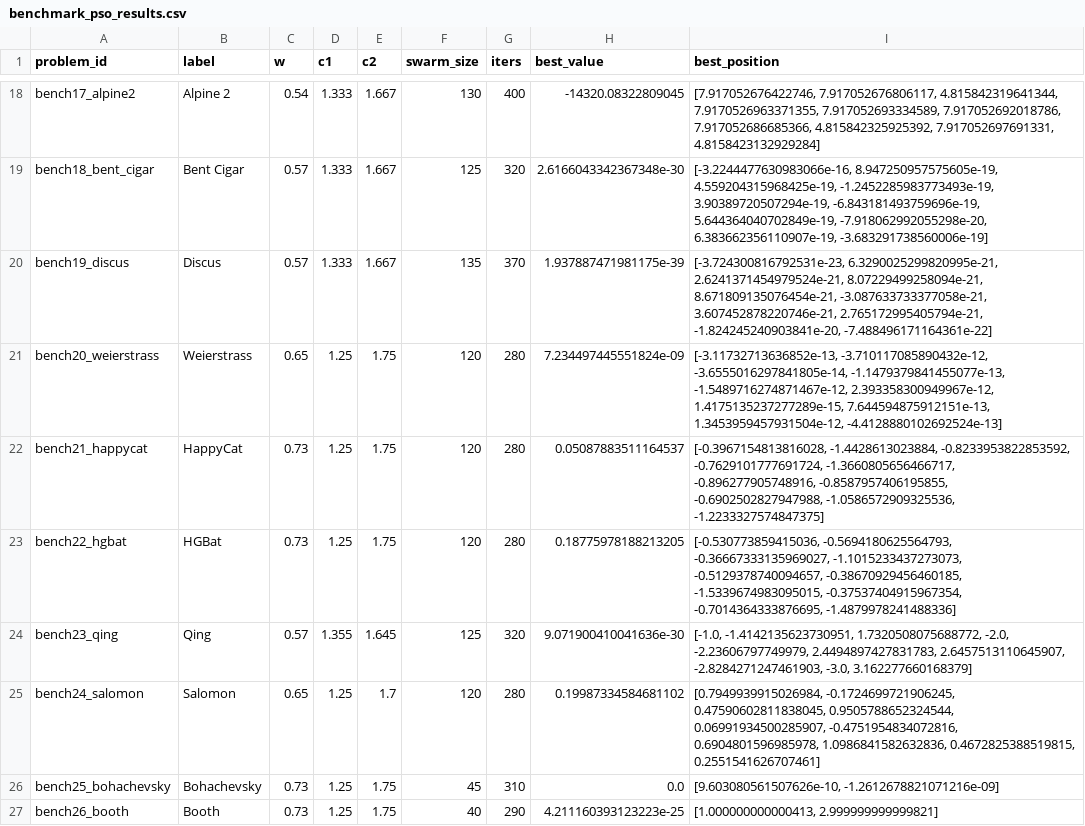
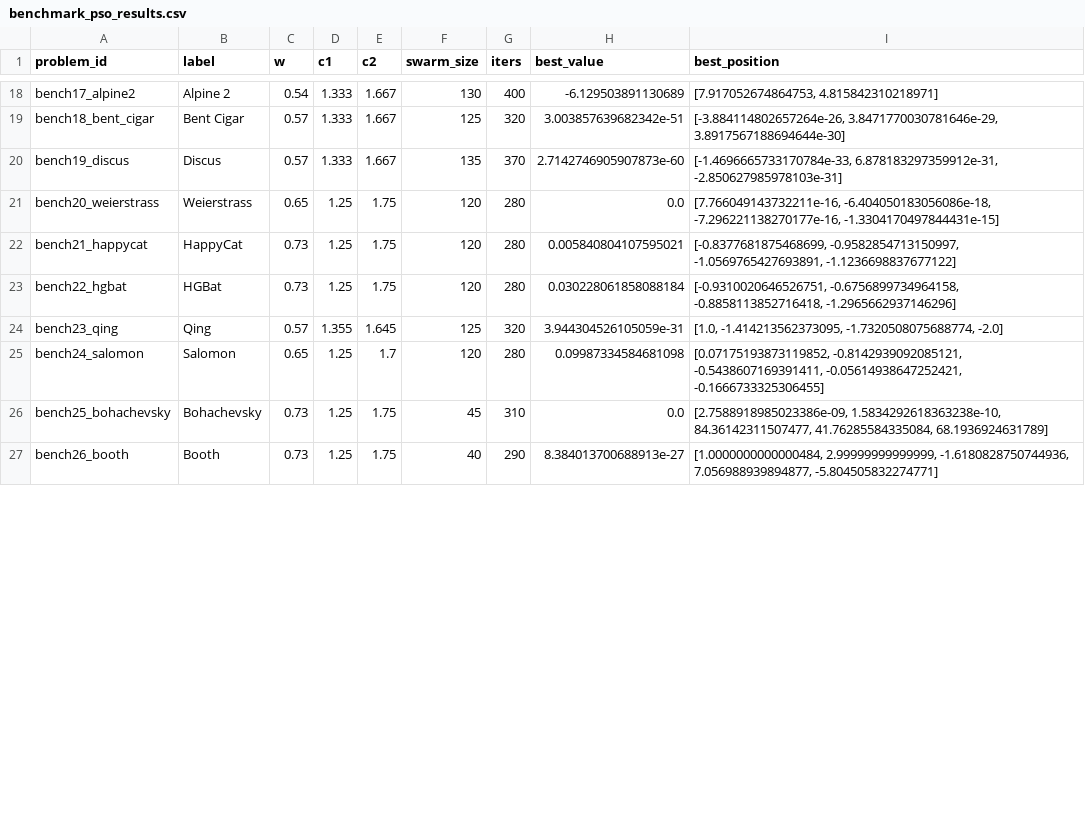
Before and after one commit to iyermuku/pso, a CSV file: TrussLandscapeAnalysis/benchmark_pso_results/benchmark_pso_results.csv, drawn as a sheet; only a part is shown, gaps mark what is left out; the diff covers the shown part only; the diff names each change by its address in the sheet, - before the commit and + after, or states it on an @@ line.

```diff
--- a/TrussLandscapeAnalysis/benchmark_pso_results/benchmark_pso_results.csv
+++ b/TrussLandscapeAnalysis/benchmark_pso_results/benchmark_pso_results.csv
-H18 (best_value): -14320.08322809045
+H18 (best_value): -6.129503891130689
-I18 (best_position): [7.917052676422746, 7.917052676806117, 4.815842319641344, 7.9170526963371355, 7.917052693334589, 7.917052692018786, 7.917052686685366, 4.815842325925392, 7.917052697691331, 4.8158423132929284]
+I18 (best_position): [7.917052674864753, 4.815842310218971]
-H19 (best_value): 2.6166043342367348e-30
+H19 (best_value): 3.003857639682342e-51
-I19 (best_position): [-3.2244477630983066e-16, 8.947250957575605e-19, 4.559204315968425e-19, -1.2452285983773493e-19, 3.90389720507294e-19, -6.843181493759696e-19, 5.644364040702849e-19, -7.918062992055298e-20, 6.383662356110907e-19, -3.683291738560006e-19]
+I19 (best_position): [-3.884114802657264e-26, 3.8471770030781646e-29, 3.8917567188694644e-30]
-H20 (best_value): 1.937887471981175e-39
+H20 (best_value): 2.7142746905907873e-60
-I20 (best_position): [-3.724300816792531e-23, 6.3290025299820995e-21, 2.6241371454979524e-21, 8.07229499258094e-21, 8.671809135076454e-21, -3.087633733377058e-21, 3.607452878220746e-21, 2.765172995405794e-21, -1.824245240903841e-20, -7.488496171164361e-22]
+I20 (best_position): [-1.4696665733170784e-33, 6.878183297359912e-31, -2.850627985978103e-31]
-H21 (best_value): 7.234497445551824e-09
+H21 (best_value): 0.0
-I21 (best_position): [-3.11732713636852e-13, -3.710117085890432e-12, -3.6555016297841805e-14, -1.1479379841455077e-13, -1.5489716274871467e-12, 2.393358300949967e-12, 1.4175135237277289e-15, 7.644594875912151e-13, 1.3453959457931504e-12, -4.4128880102692524e-13]
+I21 (best_position): [7.766049143732211e-16, -6.404050183056086e-18, -7.296221138270177e-16, -1.3304170497844431e-15]
-H22 (best_value): 0.05087883511164537
+H22 (best_value): 0.005840804107595021
-I22 (best_position): [-0.3967154813816028, -1.4428613023884, -0.8233953822853592, -0.7629101777691724, -1.3660805656466717, -0.896277905748916, -0.8587957406195855, -0.6902502827947988, -1.0586572909325536, -1.2233327574847375]
+I22 (best_position): [-0.8377681875468699, -0.9582854713150997, -1.0569765427693891, -1.1236698837677122]
-H23 (best_value): 0.18775978188213205
+H23 (best_value): 0.030228061858088184
-I23 (best_position): [-0.530773859415036, -0.5694180625564793, -0.36667333135969027, -1.1015233437273073, -0.5129378740094657, -0.38670929456460185, -1.5339674983095015, -0.37537404915967354, -0.7014364333876695, -1.4879978241488336]
+I23 (best_position): [-0.9310020646526751, -0.6756899734964158, -0.8858113852716418, -1.2965662937146296]
-H24 (best_value): 9.071900410041636e-30
+H24 (best_value): 3.944304526105059e-31
-I24 (best_position): [-1.0, -1.4142135623730951, 1.7320508075688772, -2.0, -2.23606797749979, 2.4494897427831783, 2.6457513110645907, -2.8284271247461903, -3.0, 3.162277660168379]
+I24 (best_position): [1.0, -1.414213562373095, -1.7320508075688774, -2.0]
-H25 (best_value): 0.19987334584681102
+H25 (best_value): 0.09987334584681098
-I25 (best_position): [0.7949939915026984, -0.1724699721906245, 0.47590602811838045, 0.9505788652324544, 0.06991934500285907, -0.4751954834072816, 0.6904801596985978, 1.0986841582632836, 0.4672825388519815, 0.2551541626707461]
+I25 (best_position): [0.07175193873119852, -0.8142939092085121, -0.5438607169391411, -0.05614938647252421, -0.1666733325306455]
-I26 (best_position): [9.603080561507626e-10, -1.2612678821071216e-09]
+I26 (best_position): [2.7588918985023386e-09, 1.5834292618363238e-10, 84.36142311507477, 41.76285584335084, 68.1936924631789]
-H27 (best_value): 4.211160393123223e-25
+H27 (best_value): 8.384013700688913e-27
-I27 (best_position): [1.000000000000413, 2.999999999999821]
+I27 (best_position): [1.0000000000000484, 2.99999999999999, -1.6180828750744936, 7.056988939894877, -5.804505832274771]
```
Also changed, not shown: 44 edited cells elsewhere in this file, 3 other files.
